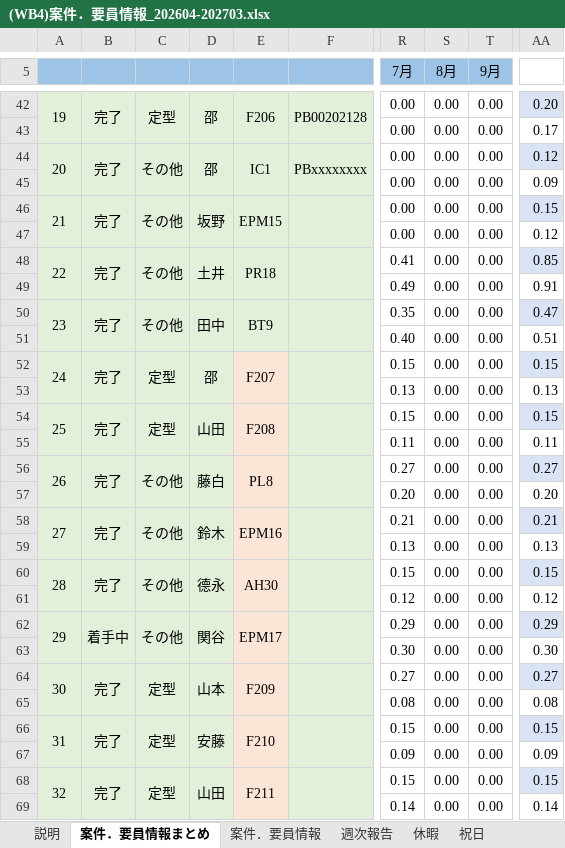
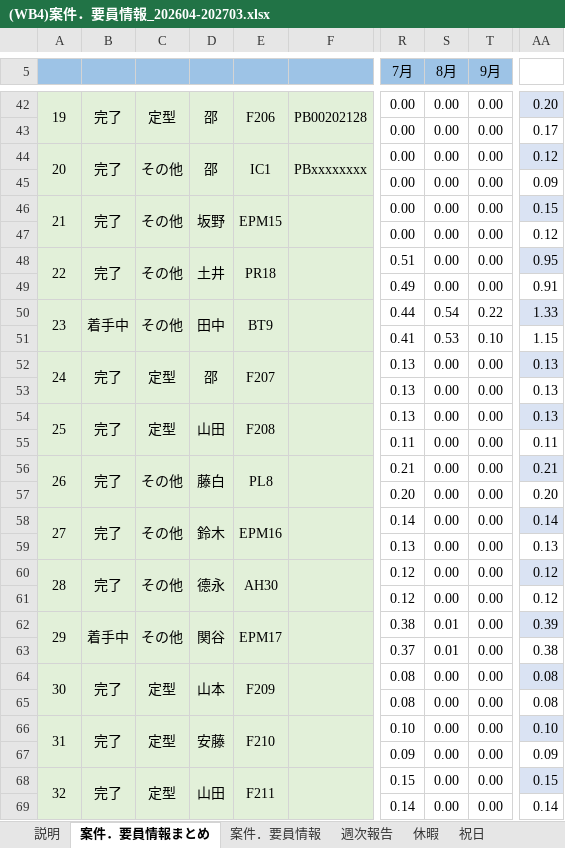
Before and after one commit to Suan-Yee/t_ok, an Excel workbook: (WB4)案件．要員情報_202604-202703.xlsx, sheet 案件．要員情報まとめ, drawn as a sheet; only a part is shown, gaps mark what is left out; values as stored, in another font and other column widths than the file's, no borders; charts and pictures not drawn; the diff covers the shown part only; the diff names each change by its address in the sheet, - before the commit and + after, or states it on an @@ line.

```diff
--- a/(WB4)案件．要員情報_202604-202703.xlsx (sheet 案件．要員情報まとめ)
+++ b/(WB4)案件．要員情報_202604-202703.xlsx (sheet 案件．要員情報まとめ)
-R48 (7月): 0.41
+R48 (7月): 0.51
-AA48: 0.85
+AA48: 0.95
-B50: 完了
+B50: 着手中
-R50 (7月): 0.35
+R50 (7月): 0.44
-S50 (8月): 0.00
+S50 (8月): 0.54
-T50 (9月): 0.00
+T50 (9月): 0.22
-AA50: 0.47
+AA50: 1.33
-R51 (7月): 0.40
+R51 (7月): 0.41
-S51 (8月): 0.00
+S51 (8月): 0.53
-T51 (9月): 0.00
+T51 (9月): 0.10
-AA51: 0.51
+AA51: 1.15
-E52:E69 fill: #FBE5D6
+E52:E69 fill: #E2F0D9
-R52 (7月): 0.15
+R52 (7月): 0.13
-AA52: 0.15
+AA52: 0.13
-R54 (7月): 0.15
+R54 (7月): 0.13
-AA54: 0.15
+AA54: 0.13
-R56 (7月): 0.27
+R56 (7月): 0.21
-AA56: 0.27
+AA56: 0.21
-R58 (7月): 0.21
+R58 (7月): 0.14
-AA58: 0.21
+AA58: 0.14
-R60 (7月): 0.15
+R60 (7月): 0.12
-AA60: 0.15
+AA60: 0.12
-R62 (7月): 0.29
+R62 (7月): 0.38
-S62:S63 (8月): 0.00
+S62:S63 (8月): 0.01
-AA62: 0.29
+AA62: 0.39
-R63 (7月): 0.30
+R63 (7月): 0.37
-AA63: 0.30
+AA63: 0.38
-R64 (7月): 0.27
+R64 (7月): 0.08
-AA64: 0.27
+AA64: 0.08
-R66 (7月): 0.15
+R66 (7月): 0.10
-AA66: 0.15
+AA66: 0.10
```
Also changed, not shown: 18 added rows, 123 edited cells, cell formats, merged cells and row numbers in column A elsewhere in this sheet, sheet 案件．要員情報, sheet 休暇, sheet 週次報告, sheet DIRタスク対応の人月まとめ, other sheet tabs, formulas that keep their value, hidden cells, charts or pictures, 1 other file.
